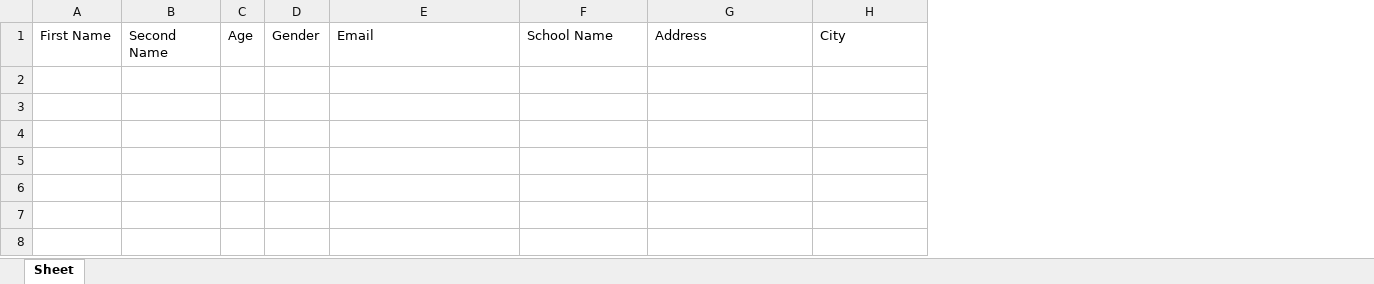
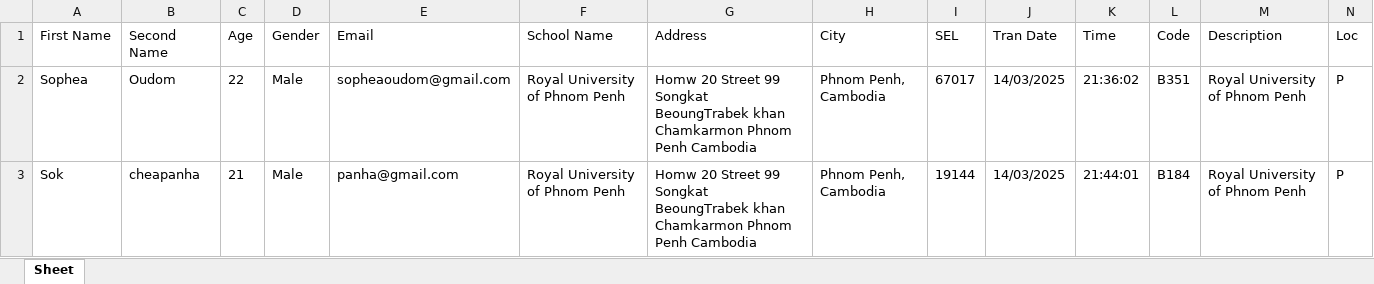
Before and after one commit to JackyDOM/Thesis_Project_FInal, an Excel workbook: static/students.xlsx, sheet Sheet, drawn as a sheet; values as stored, in another font and other column widths than the file's, no borders; the diff names each change by its address in the sheet, - before the commit and + after, or states it on an @@ line.

```diff
--- a/static/students.xlsx (sheet Sheet)
+++ b/static/students.xlsx (sheet Sheet)
+column I (SEL), empty
+column J (Tran Date), empty
+column K (Time), empty
+column L (Code), empty
+column M (Description), empty
+column N (Loc), empty
+row 2: Sophea | Oudom | 22 | Male | sopheaoudom@gmail.com | Royal University of Phnom Penh | Homw 20 Street 99 Songkat BeoungTrabek khan Chamkarmon Phnom Penh Cambodia | Phnom Penh, Cambodia | 67017 | 14/03/2025 | 21:36:02 | B351 | Royal University of Phnom Penh | P
+row 3: Sok | cheapanha | 21 | Male | panha@gmail.com | Royal University of Phnom Penh | Homw 20 Street 99 Songkat BeoungTrabek khan Chamkarmon Phnom Penh Cambodia | Phnom Penh, Cambodia | 19144 | 14/03/2025 | 21:44:01 | B184 | Royal University of Phnom Penh | P
```
Also changed, not shown: 2 other files.
